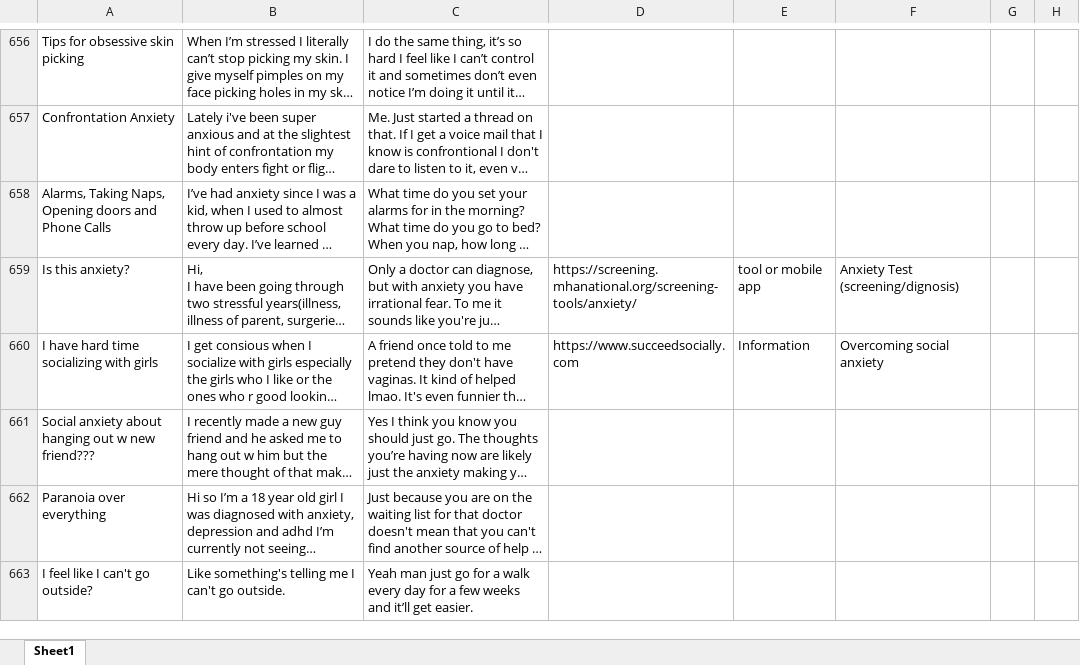
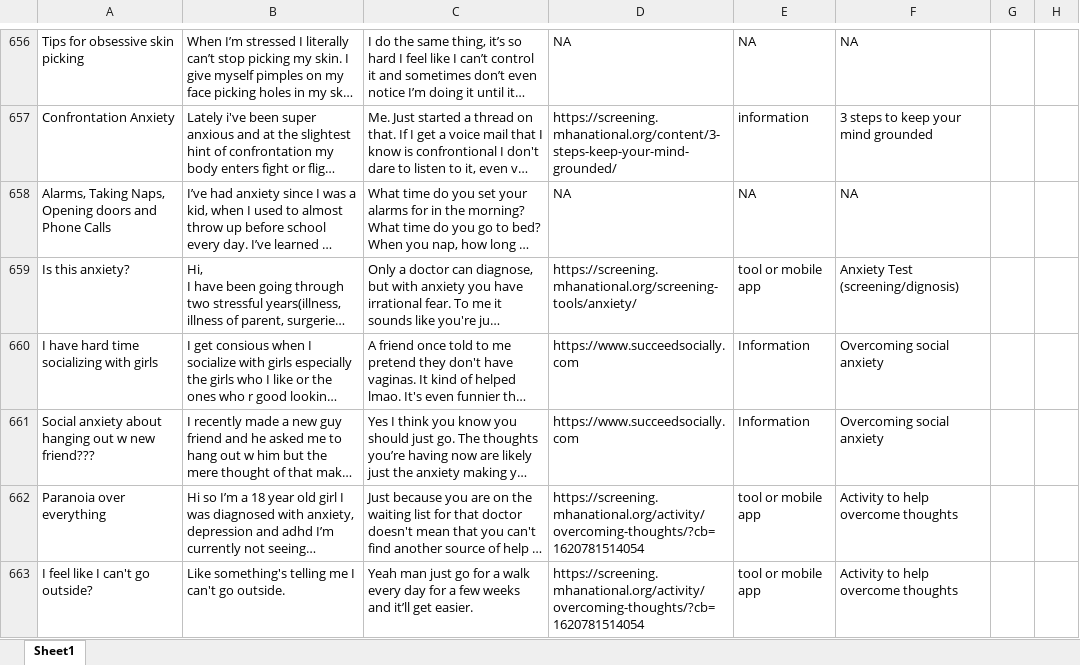
Before and after one commit to benji700/qa_project, an Excel workbook: matching posts to resources.xlsx, sheet Sheet1, drawn as a sheet; only a part is shown, gaps mark what is left out; long unchanged cells end in …; values as stored, in another font and other column widths than the file's, no cell formats; charts and pictures not drawn; the diff covers the shown part only; the diff names each change by its address in the sheet, - before the commit and + after, or states it on an @@ line.

```diff
--- a/matching posts to resources.xlsx (sheet Sheet1)
+++ b/matching posts to resources.xlsx (sheet Sheet1)
-D656: (empty)
+D656: NA
-E656: (empty)
+E656: NA
-F656: (empty)
+F656: NA
-D657: (empty)
+D657: https://screening.mhanational.org/content/3-steps-keep-your-mind-grounded/
-E657: (empty)
+E657: information
-F657: (empty)
+F657: 3 steps to keep your mind grounded
-D658: (empty)
+D658: NA
-E658: (empty)
+E658: NA
-F658: (empty)
+F658: NA
-D661: (empty)
+D661: https://www.succeedsocially.com
-E661: (empty)
+E661: Information
-F661: (empty)
+F661: Overcoming social anxiety
-D662:D663: (empty)
+D662:D663: https://screening.mhanational.org/activity/overcoming-thoughts/?cb=1620781514054
-E662:E663: (empty)
+E662:E663: tool or mobile app
-F662:F663: (empty)
+F662:F663: Activity to help overcome thoughts
```
Also changed, not shown: 2 removed rows and 997 edited cells elsewhere in this sheet, cell formats, charts or pictures.
